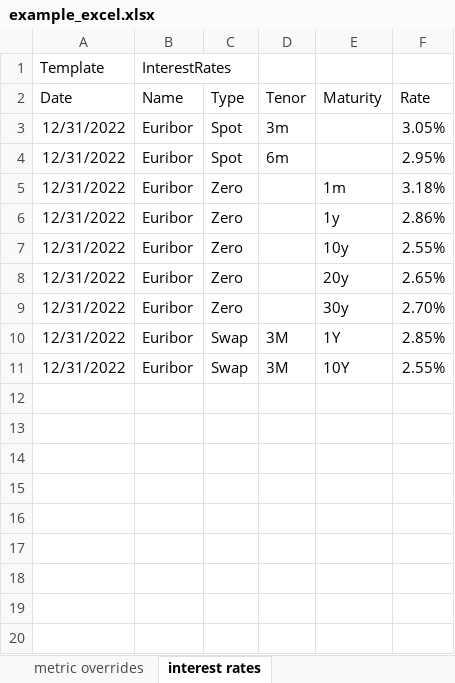
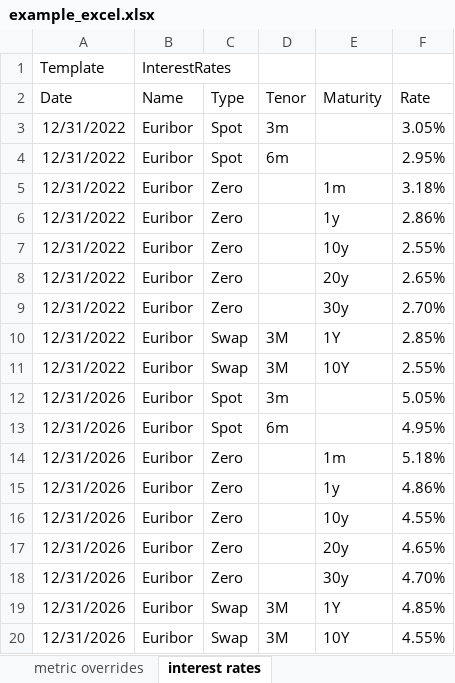
Before and after one commit to woutersolutions/BankProjections, an Excel workbook: src/examples/scenarios/example_excel.xlsx, sheet interest rates, drawn as a sheet; values as stored, in another font and other column widths than the file's, no borders; the diff names each change by its address in the sheet, - before the commit and + after, or states it on an @@ line.

Commit message:
Add floating rate handling and update interest rate calculations in runoff and synthetic data modules

```diff
--- a/src/examples/scenarios/example_excel.xlsx (sheet interest rates)
+++ b/src/examples/scenarios/example_excel.xlsx (sheet interest rates)
+row 12: 12/31/2026 | Euribor | Spot | 3m |  | 5.05%
+row 13: 12/31/2026 | Euribor | Spot | 6m |  | 4.95%
+row 14: 12/31/2026 | Euribor | Zero |  | 1m | 5.18%
+row 15: 12/31/2026 | Euribor | Zero |  | 1y | 4.86%
+row 16: 12/31/2026 | Euribor | Zero |  | 10y | 4.55%
+row 17: 12/31/2026 | Euribor | Zero |  | 20y | 4.65%
+row 18: 12/31/2026 | Euribor | Zero |  | 30y | 4.70%
+row 19: 12/31/2026 | Euribor | Swap | 3M | 1Y | 4.85%
+row 20: 12/31/2026 | Euribor | Swap | 3M | 10Y | 4.55%
```
Also changed, not shown: 2 other files.
